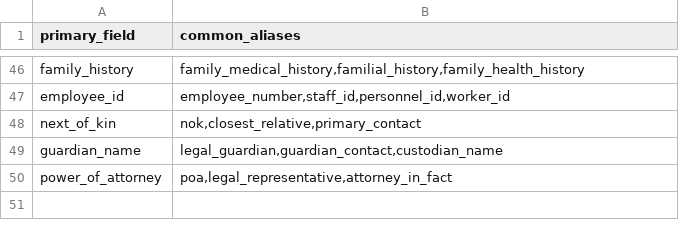
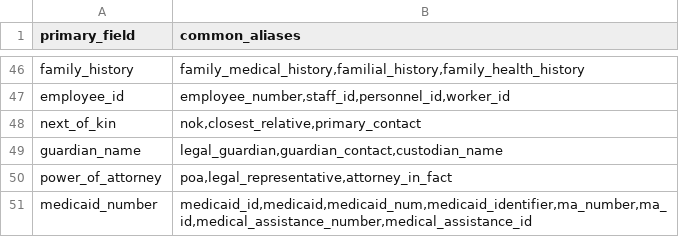
Before and after one commit to john-overton/phi-cleanse, a CSV file: sample_data/protected_fields.csv, drawn as a sheet; only a part is shown, gaps mark what is left out; the diff names each change by its address in the sheet, - before the commit and + after, or states it on an @@ line.

```diff
--- a/sample_data/protected_fields.csv
+++ b/sample_data/protected_fields.csv
+row 51: medicaid_number | medicaid_id,medicaid,medicaid_num,medicaid_identifier,ma_number,ma_id,medical_assistance_number,medical_assistance_id
```
Also changed, not shown: 4 other files.
